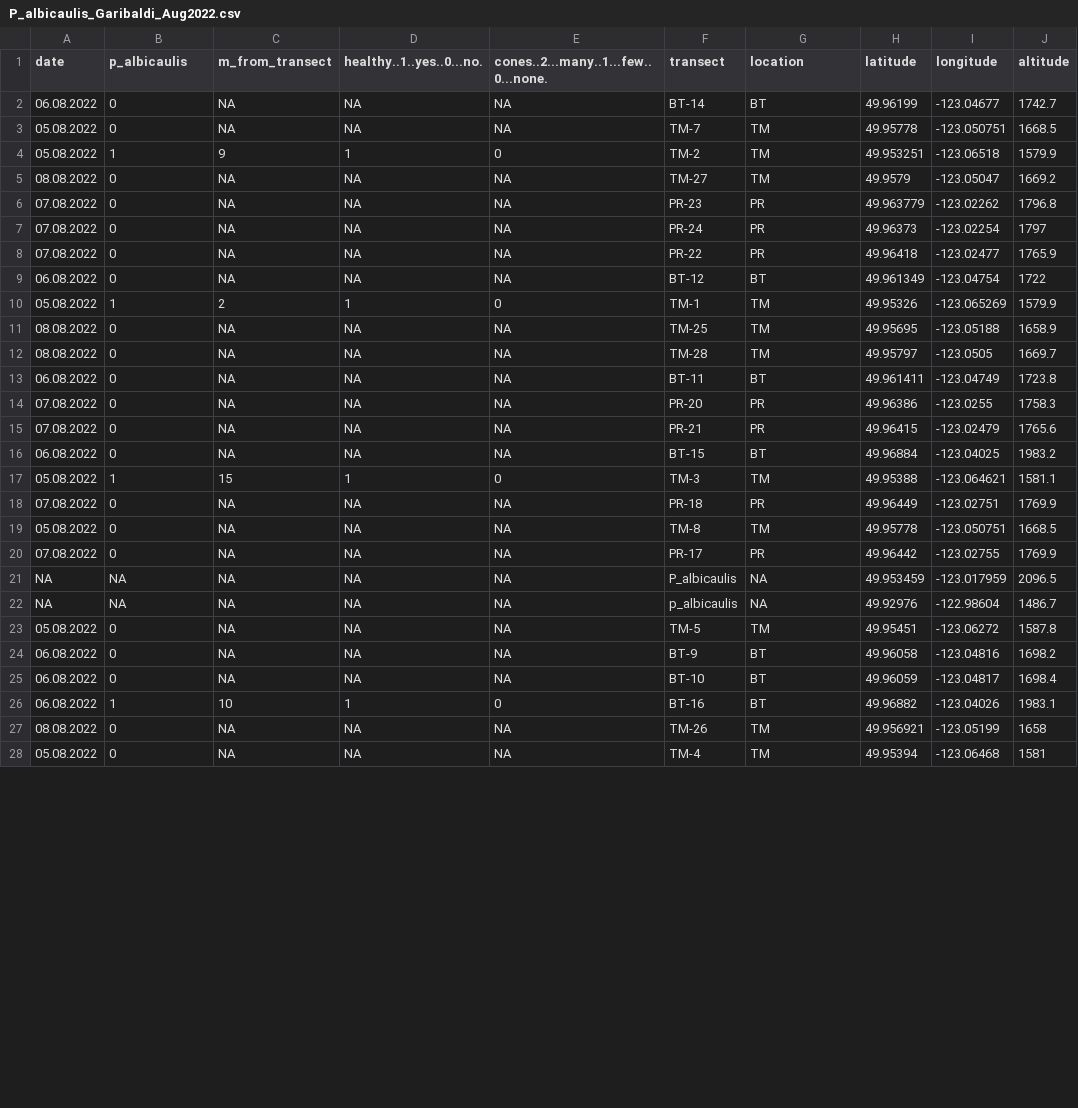
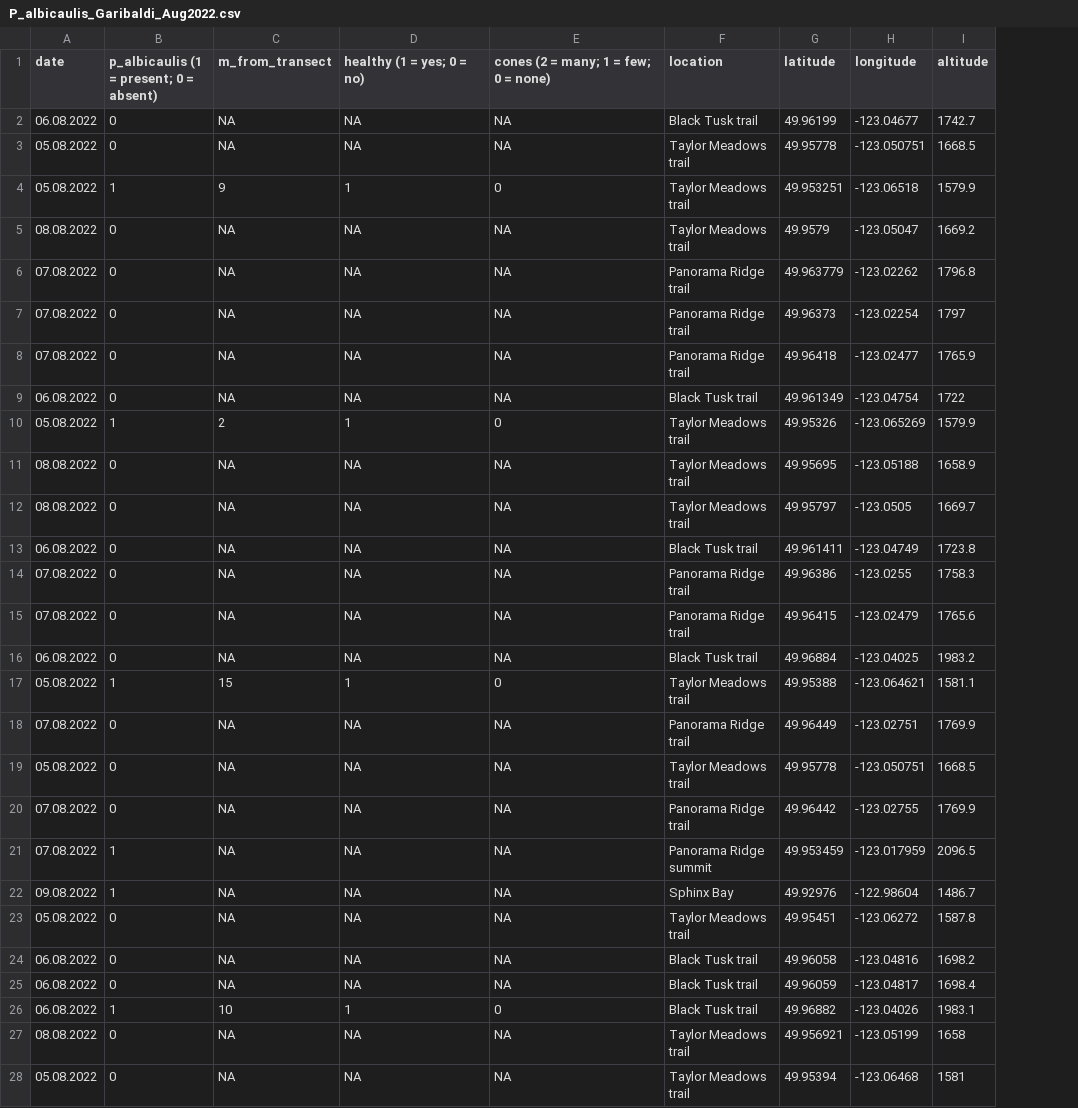
Before and after one commit to Noemie-BL/Garibaldi, a CSV file: trampling_analyses/compiled_data/P_albicaulis_Garibaldi_Aug2022.csv, drawn as a sheet; only a part is shown; removed rows and columns are numbered as before the commit, all else as after; the diff covers the shown part only; the diff names each change by its address in the sheet, - before the commit and + after, or states it on an @@ line.

Commit message:
finished p_albicaulis file

```diff
--- a/trampling_analyses/compiled_data/P_albicaulis_Garibaldi_Aug2022.csv
+++ b/trampling_analyses/compiled_data/P_albicaulis_Garibaldi_Aug2022.csv
-column F (transect), rows 2-28: BT-14 | TM-7 | TM-2 | TM-27 | PR-23 | PR-24 | PR-22 | BT-12 | TM-1 | TM-25 | TM-28 | BT-11 | PR-20 | PR-21 | BT-15 | TM-3 | PR-18 | TM-8 | PR-17 | P_albicaulis | p_albicaulis | TM-5 | BT-9 | BT-10 | BT-16 | TM-26 | TM-4
-B1: p_albicaulis
+B1: p_albicaulis (1 = present; 0 = absent)
-D1: healthy..1..yes..0...no.
+D1: healthy (1 = yes; 0 = no)
-E1: cones..2...many..1...few..0...none.
+E1: cones (2 = many; 1 = few; 0 = none)
-F2 (location): BT
+F2 (location): Black Tusk trail
-F3:F5 (location): TM
+F3:F5 (location): Taylor Meadows trail
-F6:F8 (location): PR
+F6:F8 (location): Panorama Ridge trail
-F9 (location): BT
+F9 (location): Black Tusk trail
-F10:F12 (location): TM
+F10:F12 (location): Taylor Meadows trail
-F13 (location): BT
+F13 (location): Black Tusk trail
-F14:F15 (location): PR
+F14:F15 (location): Panorama Ridge trail
-F16 (location): BT
+F16 (location): Black Tusk trail
-F17 (location): TM
+F17 (location): Taylor Meadows trail
-F18 (location): PR
+F18 (location): Panorama Ridge trail
-F19 (location): TM
+F19 (location): Taylor Meadows trail
-F20 (location): PR
+F20 (location): Panorama Ridge trail
-A21 (date): NA
+A21 (date): 07.08.2022
-B21:B22: NA
+B21:B22: 1
-F21 (location): NA
+F21 (location): Panorama Ridge summit
-A22 (date): NA
+A22 (date): 09.08.2022
-F22 (location): NA
+F22 (location): Sphinx Bay
-F23 (location): TM
+F23 (location): Taylor Meadows trail
-F24:F26 (location): BT
+F24:F26 (location): Black Tusk trail
-F27:F28 (location): TM
+F27:F28 (location): Taylor Meadows trail
```
Also changed, not shown: 3 edited cells elsewhere in this file, 1 other file.
